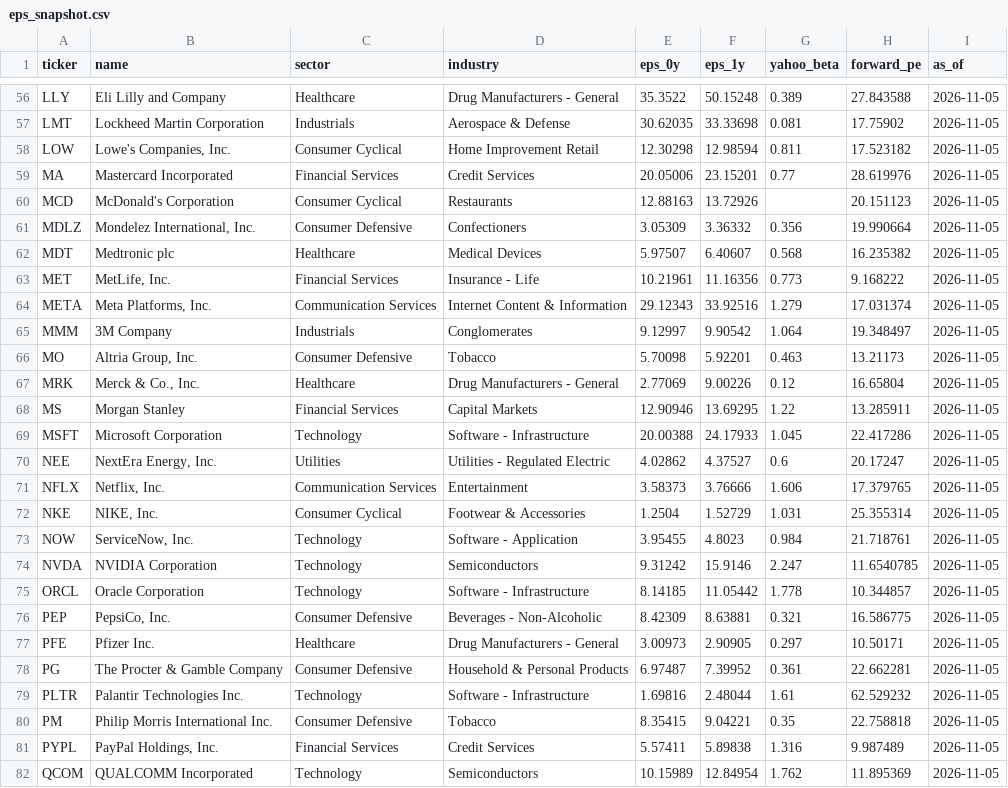
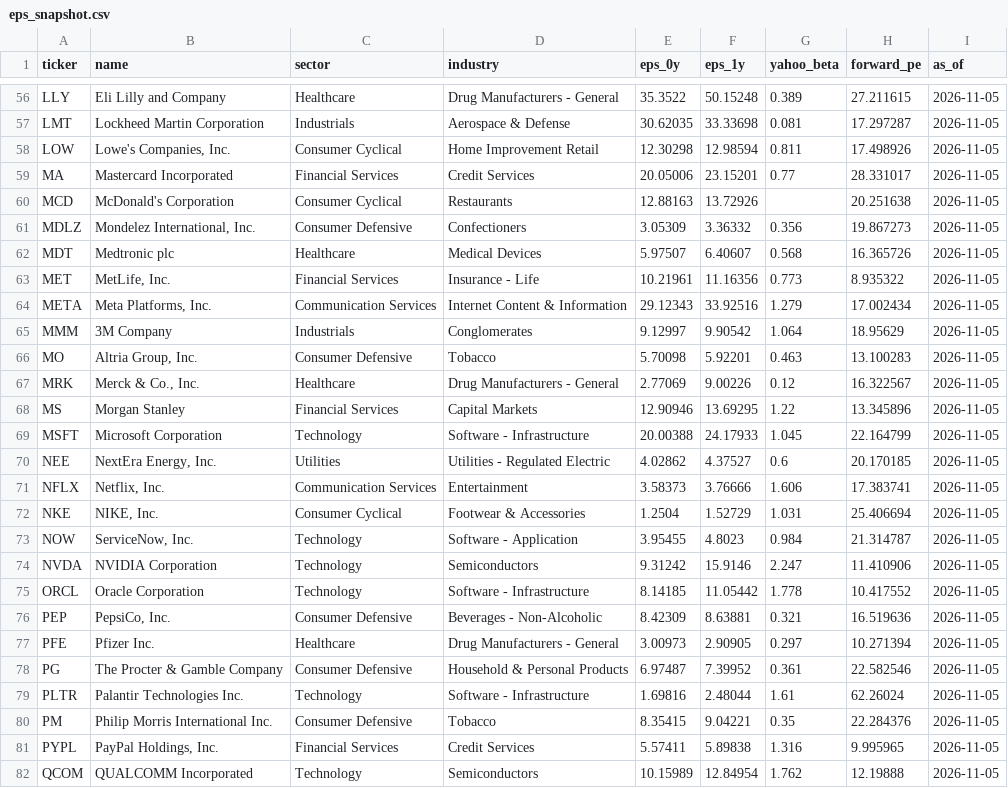
Before and after one commit to jasperl12/AC420-project-FactorFolio-portfolio-risk-app, a CSV file: data/eps_snapshot.csv, drawn as a sheet; only a part is shown, gaps mark what is left out; the diff covers the shown part only; the diff names each change by its address in the sheet, - before the commit and + after, or states it on an @@ line.

```diff
--- a/data/eps_snapshot.csv
+++ b/data/eps_snapshot.csv
-H56 (forward_pe): 27.843588
+H56 (forward_pe): 27.211615
-H57 (forward_pe): 17.75902
+H57 (forward_pe): 17.297287
-H58 (forward_pe): 17.523182
+H58 (forward_pe): 17.498926
-H59 (forward_pe): 28.619976
+H59 (forward_pe): 28.331017
-H60 (forward_pe): 20.151123
+H60 (forward_pe): 20.251638
-H61 (forward_pe): 19.990664
+H61 (forward_pe): 19.867273
-H62 (forward_pe): 16.235382
+H62 (forward_pe): 16.365726
-H63 (forward_pe): 9.168222
+H63 (forward_pe): 8.935322
-H64 (forward_pe): 17.031374
+H64 (forward_pe): 17.002434
-H65 (forward_pe): 19.348497
+H65 (forward_pe): 18.95629
-H66 (forward_pe): 13.21173
+H66 (forward_pe): 13.100283
-H67 (forward_pe): 16.65804
+H67 (forward_pe): 16.322567
-H68 (forward_pe): 13.285911
+H68 (forward_pe): 13.345896
-H69 (forward_pe): 22.417286
+H69 (forward_pe): 22.164799
-H70 (forward_pe): 20.17247
+H70 (forward_pe): 20.170185
-H71 (forward_pe): 17.379765
+H71 (forward_pe): 17.383741
-H72 (forward_pe): 25.355314
+H72 (forward_pe): 25.406694
-H73 (forward_pe): 21.718761
+H73 (forward_pe): 21.314787
-H74 (forward_pe): 11.6540785
+H74 (forward_pe): 11.410906
-H75 (forward_pe): 10.344857
+H75 (forward_pe): 10.417552
-H76 (forward_pe): 16.586775
+H76 (forward_pe): 16.519636
-H77 (forward_pe): 10.50171
+H77 (forward_pe): 10.271394
-H78 (forward_pe): 22.662281
+H78 (forward_pe): 22.582546
-H79 (forward_pe): 62.529232
+H79 (forward_pe): 62.26024
-H80 (forward_pe): 22.758818
+H80 (forward_pe): 22.284376
-H81 (forward_pe): 9.987489
+H81 (forward_pe): 9.995965
-H82 (forward_pe): 11.895369
+H82 (forward_pe): 12.19888
```
Also changed, not shown: 78 edited cells elsewhere in this file, 4 other files.
